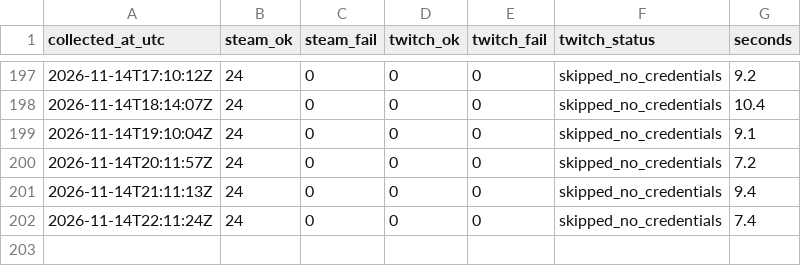
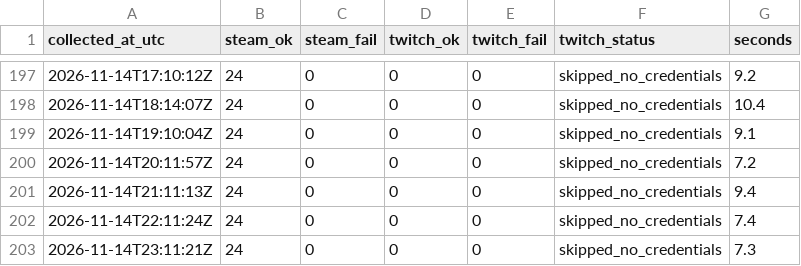
Before and after one commit to destiny-brown/Steam-Analysis, a CSV file: data/live/cloud/collector_runs.csv, drawn as a sheet; only a part is shown, gaps mark what is left out; the diff names each change by its address in the sheet, - before the commit and + after, or states it on an @@ line.

```diff
--- a/data/live/cloud/collector_runs.csv
+++ b/data/live/cloud/collector_runs.csv
+row 203: 2026-11-14T23:11:21Z | 24 | 0 | 0 | 0 | skipped_no_credentials | 7.3
```
Also changed, not shown: data/live/cloud/steam_players.csv.
